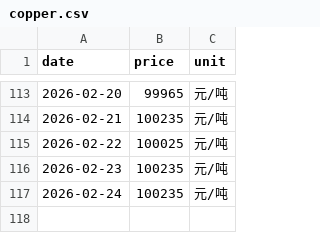
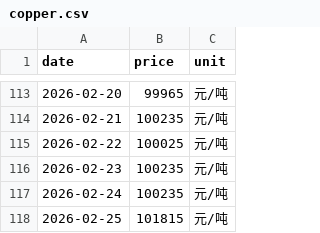
Before and after one commit to huangxingpeng520-sys/-, a CSV file: data/copper.csv, drawn as a sheet; only a part is shown, gaps mark what is left out.

Commit message:
📈 自动更新铜价: 2026-02-25

```diff
--- a/data/copper.csv
+++ b/data/copper.csv
@@ -117 +117,2 @@ date,price,unit
 2026-02-24,100235,元/吨
+2026-02-25,101815,元/吨
```
